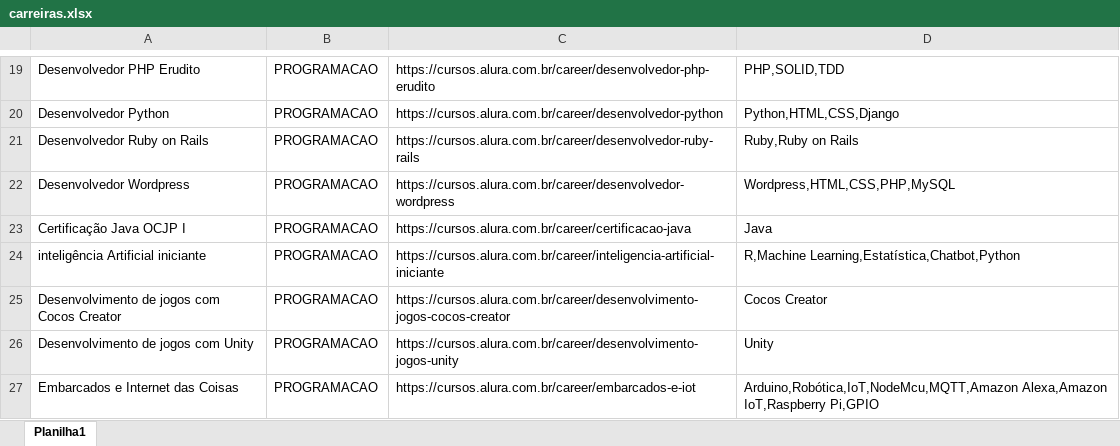
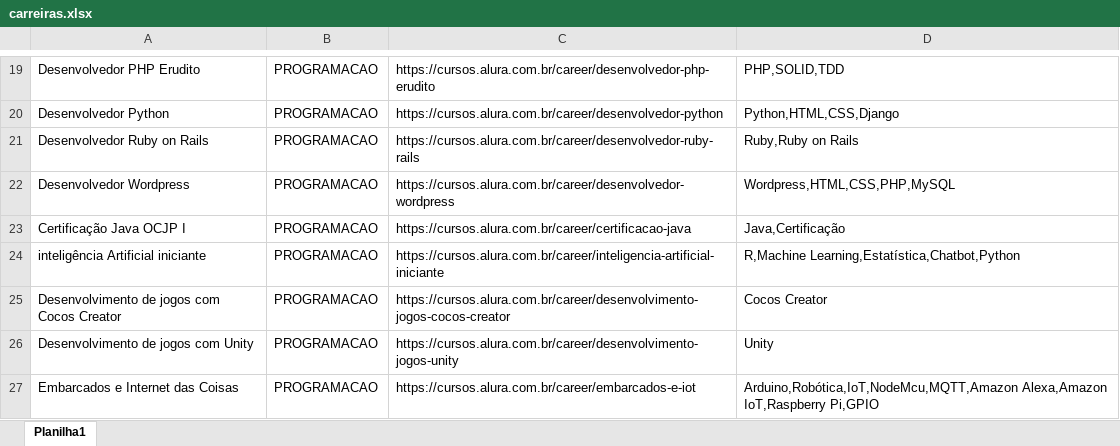
Before and after one commit to thaisandre/populaBD, an Excel workbook: carreiras.xlsx, sheet Planilha1, drawn as a sheet; only a part is shown, gaps mark what is left out; values as stored, in another font and other column widths than the file's, no borders; the diff names each change by its address in the sheet, - before the commit and + after, or states it on an @@ line.

Commit message:
atualizaao das carreiras

```diff
--- a/carreiras.xlsx (sheet Planilha1)
+++ b/carreiras.xlsx (sheet Planilha1)
-D23: Java
+D23: Java,Certificação
```
